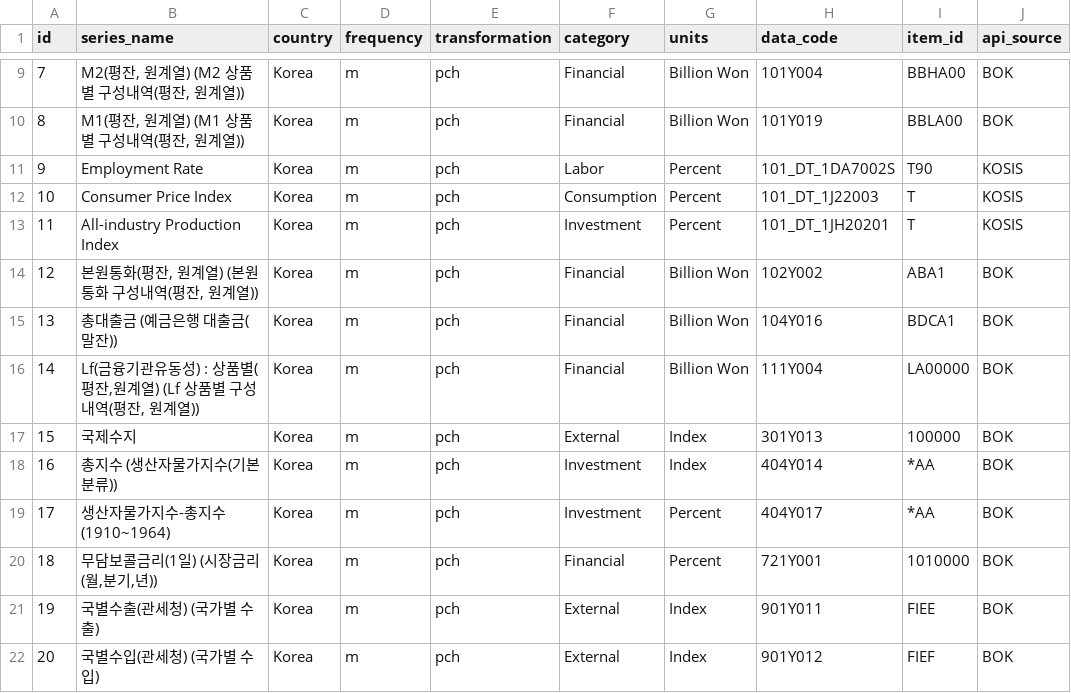
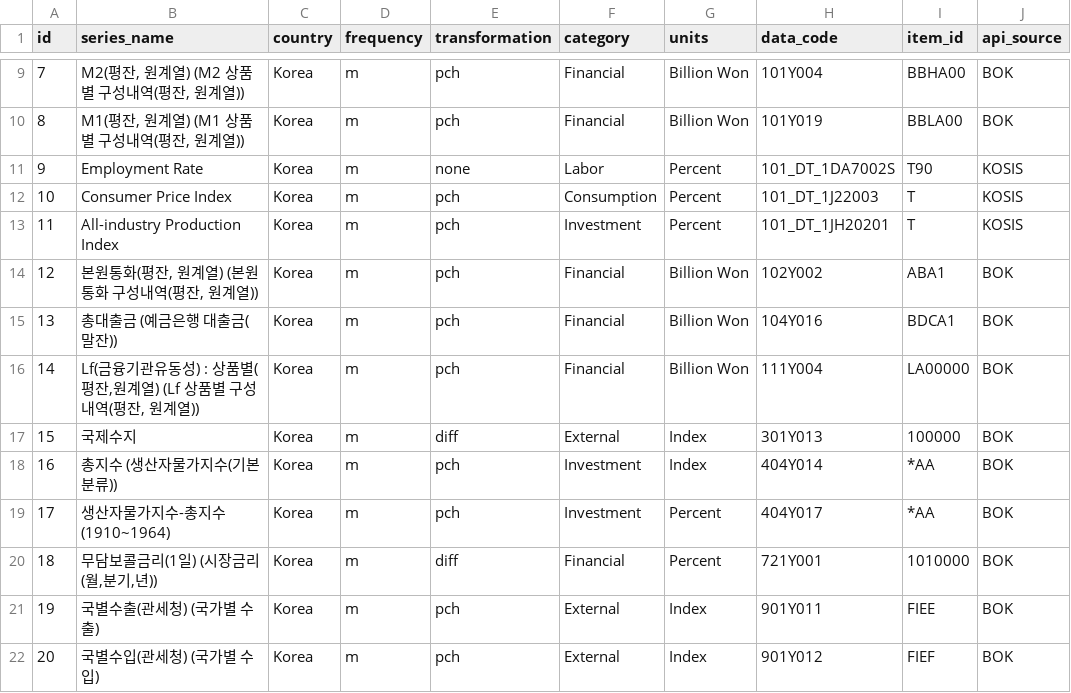
Before and after one commit to minkeymouse/nowcasting-kr, a CSV file: src/spec/001_initial_spec.csv, drawn as a sheet; only a part is shown, gaps mark what is left out; the diff names each change by its address in the sheet, - before the commit and + after, or states it on an @@ line.

Commit message:
fix: assign proper transformations for each series
Reviewed each series and assigned appropriate transformations:
- pch (27 series): GDP/consumption/investment growth, price indices (inflation),
  production indices, financial aggregates, trade indices, exchange rates,
  stock indices, population/employment counts, construction values
- diff (2 series): Interest rate (call rate), Balance of payments
- none (1 series): Employment rate (use as level since already a rate)

Transformations now properly reflect the series characteristics:
- Level series (Billion Won) → pch for growth rates
- Rate series already in % → diff or none depending on use case
- Indices → pch for growth/inflation
- Balance series → diff for first differences

```diff
--- a/src/spec/001_initial_spec.csv
+++ b/src/spec/001_initial_spec.csv
-E11 (transformation): pch
+E11 (transformation): none
-E17 (transformation): pch
+E17 (transformation): diff
-E20 (transformation): pch
+E20 (transformation): diff
```
Also changed, not shown: src/spec/api_check.csv.
